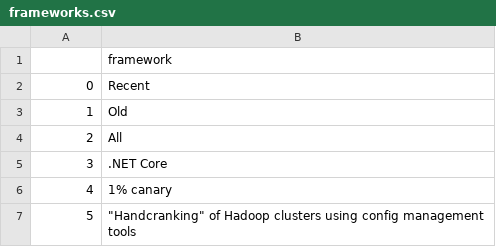
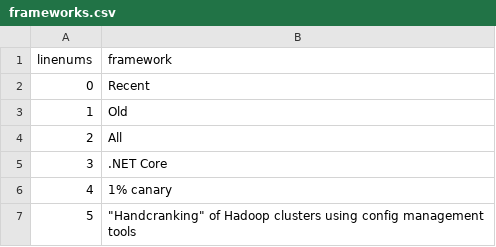
Before and after one commit to mfadam786/JobSkillsMonitorBot, a CSV file: scaper/data/cleaned/frameworks.csv, drawn as a sheet; only a part is shown.

Commit message:
Created framework reader

```diff
--- a/scaper/data/cleaned/frameworks.csv
+++ b/scaper/data/cleaned/frameworks.csv
@@ -1,2 +1,2 @@
-,framework
+linenums,framework
 0,Recent
```
Also changed, not shown: 3 other files.
